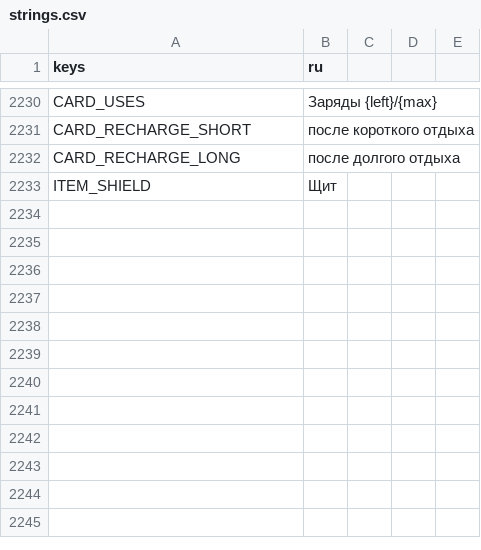
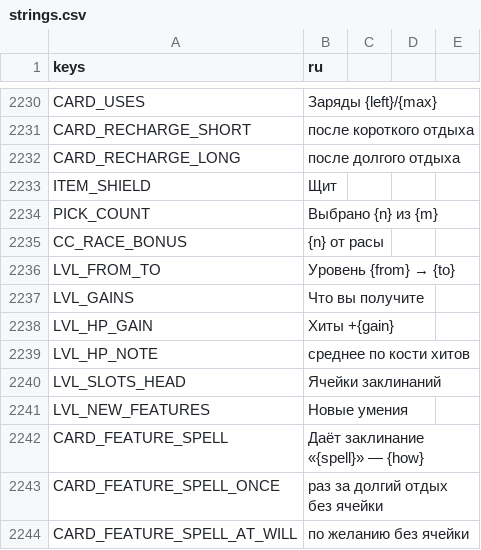
Before and after one commit to rapotekhin/dnd_llm, a CSV file: game/localization/strings.csv, drawn as a sheet; only a part is shown, gaps mark what is left out; the diff names each change by its address in the sheet, - before the commit and + after, or states it on an @@ line.

```diff
--- a/game/localization/strings.csv
+++ b/game/localization/strings.csv
+row 2234: PICK_COUNT | Выбрано {n} из {m}
+row 2235: CC_RACE_BONUS | {n} от расы
+row 2236: LVL_FROM_TO | Уровень {from} → {to}
+row 2237: LVL_GAINS | Что вы получите
+row 2238: LVL_HP_GAIN | Хиты +{gain}
+row 2239: LVL_HP_NOTE | среднее по кости хитов
+row 2240: LVL_SLOTS_HEAD | Ячейки заклинаний
+row 2241: LVL_NEW_FEATURES | Новые умения
+row 2242: CARD_FEATURE_SPELL | Даёт заклинание «{spell}» — {how}
+row 2243: CARD_FEATURE_SPELL_ONCE | раз за долгий отдых без ячейки
+row 2244: CARD_FEATURE_SPELL_AT_WILL | по желанию без ячейки
```
Also changed, not shown: 21 other files.
